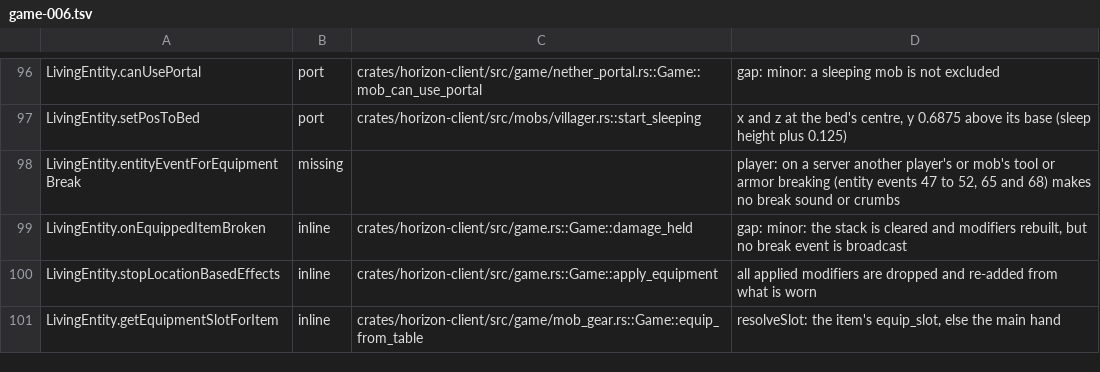
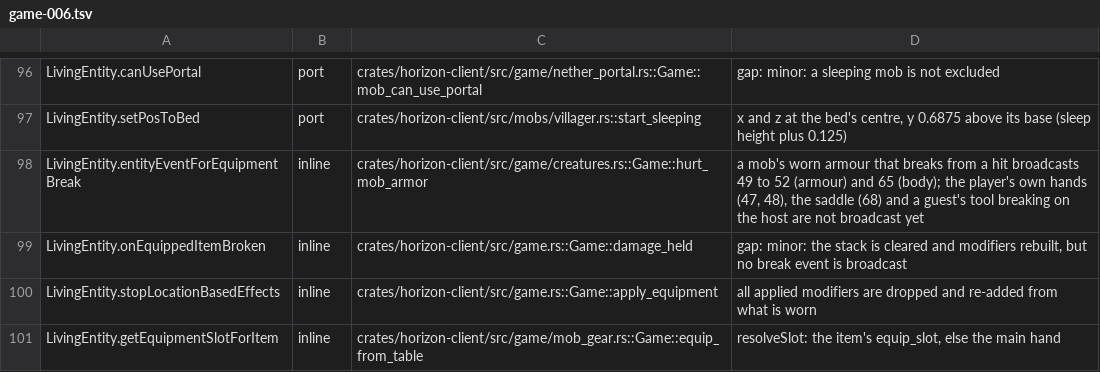
Before and after one commit to 1038april/horizon, a TSV file: tools/port_map/game-006.tsv, drawn as a sheet; only a part is shown, gaps mark what is left out.

```diff
--- a/tools/port_map/game-006.tsv
+++ b/tools/port_map/game-006.tsv
@@ -97,3 +97,3 @@ LivingEntity.canUsePortal	port	crates/horizon-client/src/game/nether_portal.rs::
 LivingEntity.setPosToBed	port	crates/horizon-client/src/mobs/villager.rs::start_sleeping	x and z at the bed's centre, y 0.6875 above its base (sleep height plus 0.125)
-LivingEntity.entityEventForEquipmentBreak	missing		player: on a server another player's or mob's tool or armor breaking (entity events 47 to 52, 65 and 68) makes no break sound or crumbs
+LivingEntity.entityEventForEquipmentBreak	inline	crates/horizon-client/src/game/creatures.rs::Game::hurt_mob_armor	a mob's worn armour that breaks from a hit broadcasts 49 to 52 (armour) and 65 (body); the player's own hands (47, 48), the saddle (68) and a guest's tool breaking on the host are not broadcast yet
 LivingEntity.onEquippedItemBroken	inline	crates/horizon-client/src/game.rs::Game::damage_held	gap: minor: the stack is cleared and modifiers rebuilt, but no break event is broadcast
```
Also changed, not shown: 1 other file.
